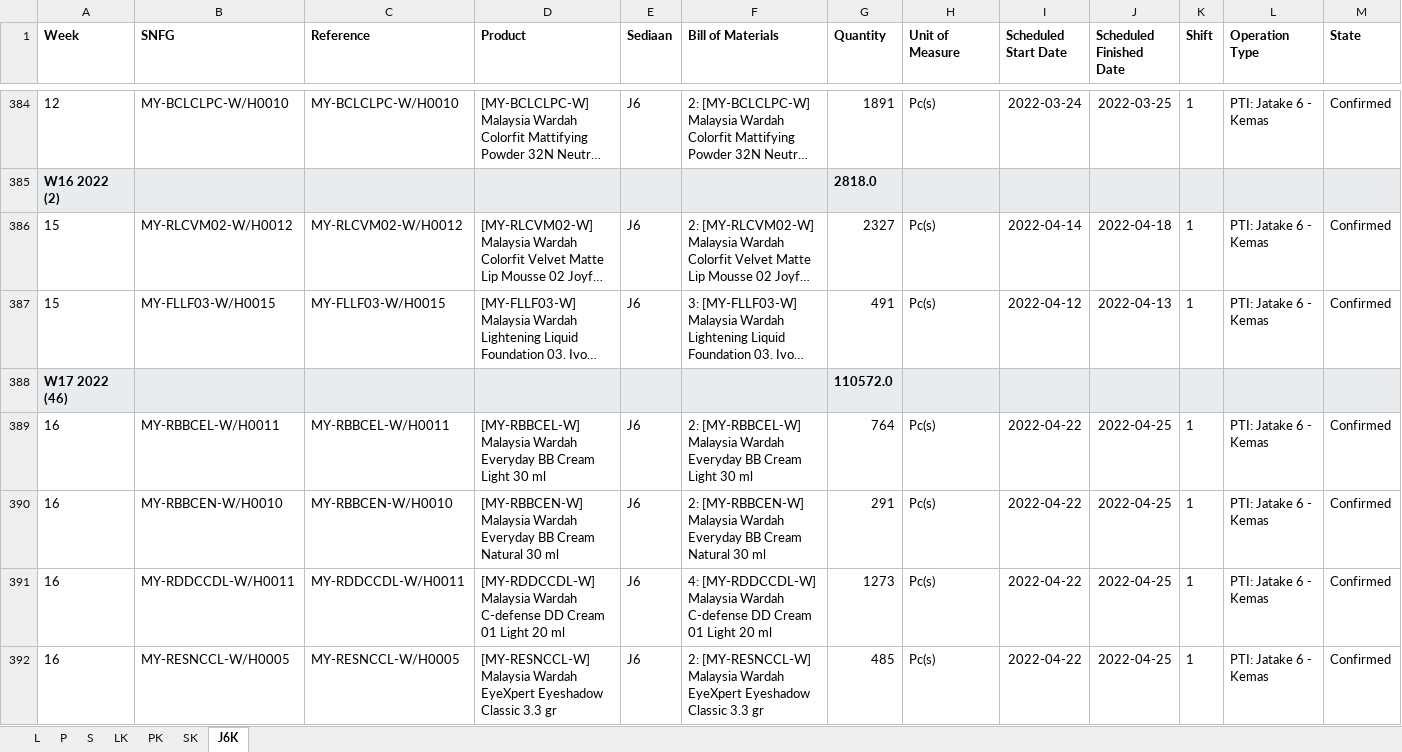
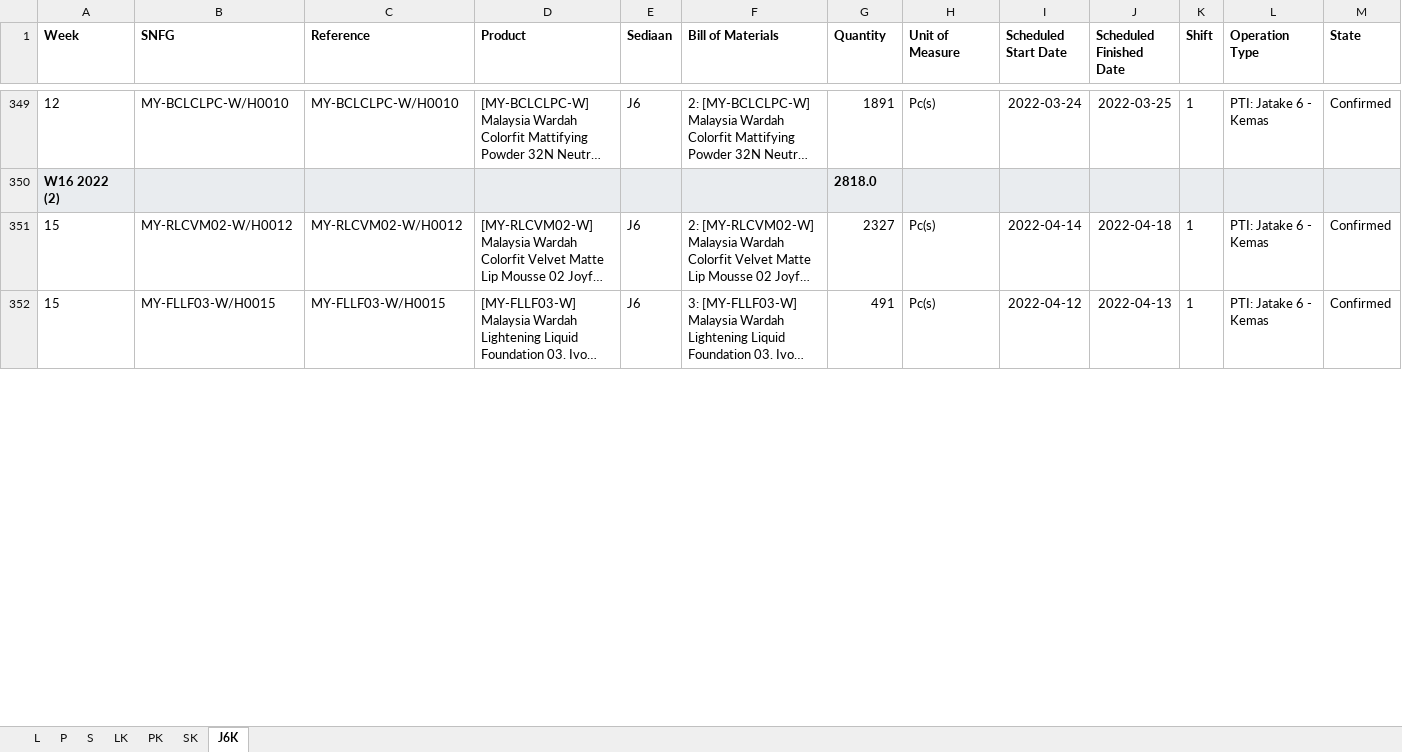
Before and after one commit to adifher/files, an Excel workbook: PARAGON/MO.xlsx, sheet J6K, drawn as a sheet; only a part is shown, gaps mark what is left out; long unchanged cells end in …; values as stored, in another font and other column widths than the file's, no borders; removed rows and columns are numbered as before the commit, all else as after; rows hold the shown columns only; the diff covers the shown part only; the diff names each change by its address in the sheet, - before the commit and + after, or states it on an @@ line.

```diff
--- a/PARAGON/MO.xlsx (sheet J6K)
+++ b/PARAGON/MO.xlsx (sheet J6K)
-row 388: W17 2022 (46) |  |  |  |  |  | 110572.0
-row 389: 16 | MY-RBBCEL-W/H0011 | MY-RBBCEL-W/H0011 | [MY-RBBCEL-W] Malaysia Wardah Everyday BB Cream Light 30 ml | J6 | 2: [MY-RBBCEL-W] Malaysia Wardah Everyday BB Cream Light 30 ml | 764 | Pc(s) | 2022-04-22 | 2022-04-25 | 1 | PTI: Jatake 6 - Kemas | Confirmed
-row 390: 16 | MY-RBBCEN-W/H0010 | MY-RBBCEN-W/H0010 | [MY-RBBCEN-W] Malaysia Wardah Everyday BB Cream Natural 30 ml | J6 | 2: [MY-RBBCEN-W] Malaysia Wardah Everyday BB Cream Natural 30 ml | 291 | Pc(s) | 2022-04-22 | 2022-04-25 | 1 | PTI: Jatake 6 - Kemas | Confirmed
-row 391: 16 | MY-RDDCCDL-W/H0011 | MY-RDDCCDL-W/H0011 | [MY-RDDCCDL-W] Malaysia Wardah C-defense DD Cream 01 Light 20 ml | J6 | 4: [MY-RDDCCDL-W] Malaysia Wardah C-defense DD Cream 01 Light 20 ml | 1273 | Pc(s) | 2022-04-22 | 2022-04-25 | 1 | PTI: Jatake 6 - Kemas | Confirmed
-row 392: 16 | MY-RESNCCL-W/H0005 | MY-RESNCCL-W/H0005 | [MY-RESNCCL-W] Malaysia Wardah EyeXpert Eyeshadow Classic 3.3 gr | J6 | 2: [MY-RESNCCL-W] Malaysia Wardah EyeXpert Eyeshadow Classic 3.3 gr | 485 | Pc(s) | 2022-04-22 | 2022-04-25 | 1 | PTI: Jatake 6 - Kemas | Confirmed
```
Also changed, not shown: 10 added rows and 67 removed rows elsewhere in this sheet, sheet LK, sheet L, sheet SK, sheet PK, sheet S, sheet P.
